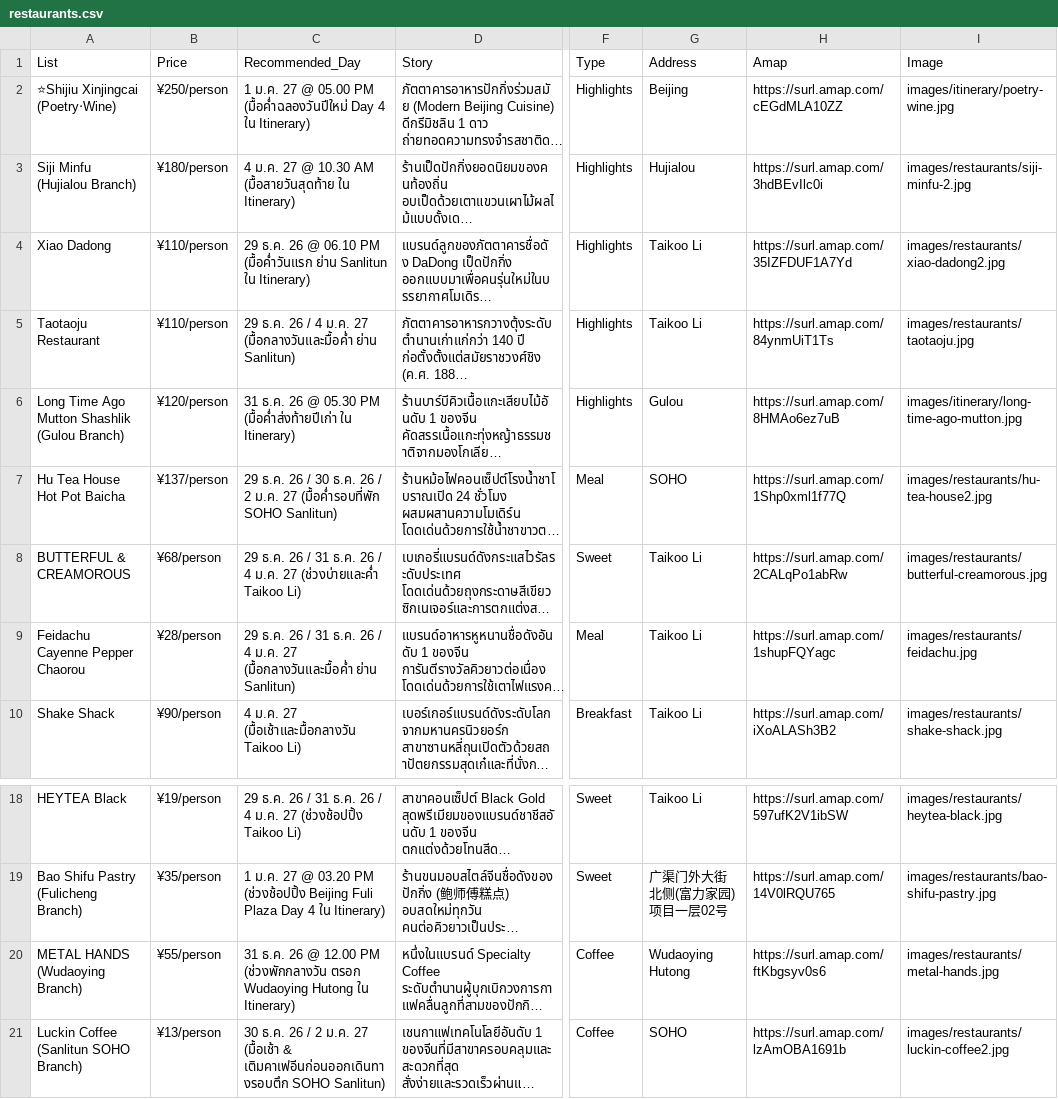
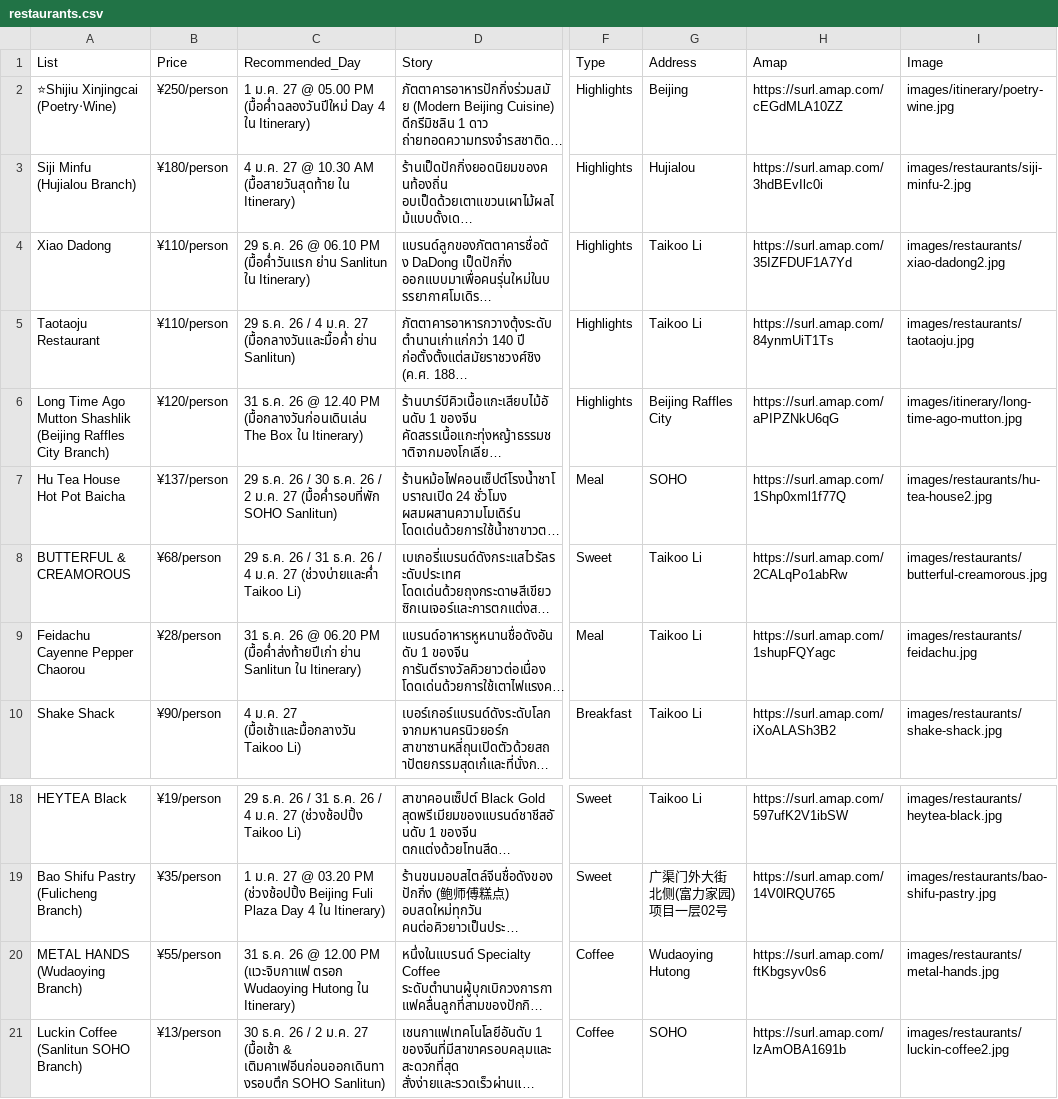
Before and after one commit to asamaliammukda-ux/beijing2026, a CSV file: data/restaurants.csv, drawn as a sheet; only a part is shown, gaps mark what is left out; long unchanged cells end in …; the diff names each change by its address in the sheet, - before the commit and + after, or states it on an @@ line.

```diff
--- a/data/restaurants.csv
+++ b/data/restaurants.csv
-A6 (List): …Mutton Shashlik (Gulou Branch)
+A6 (List): …Mutton Shashlik (Beijing Raffles City Branch)
-C6 (Recommended_Day): …26 @ 05.30 PM (มื้อค่ำส่งท้ายปีเก่า ใน Itinerary)
+C6 (Recommended_Day): …26 @ 12.40 PM (มื้อกลางวันก่อนเดินเล่น The Box ใน Itinerary)
-G6 (Address): Gulou
+G6 (Address): Beijing Raffles City
-H6 (Amap): https://surl.amap.com/8HMAo6ez7uB
+H6 (Amap): https://surl.amap.com/aPIPZNkU6qG
-C9 (Recommended_Day): 29 ธ.ค. 26 / 31 ธ.ค. 26 / 4 ม.ค. 27 (มื้อกลางวันและมื้อค่ำ ย่าน Sanlitun)
+C9 (Recommended_Day): 31 ธ.ค. 26 @ 06.20 PM (มื้อค่ำส่งท้ายปีเก่า ย่าน Sanlitun ใน Itinerary)
-C20 (Recommended_Day): …12.00 PM (ช่วงพักกลางวัน ตรอก Wudaoying…
+C20 (Recommended_Day): …12.00 PM (แวะจิบกาแฟ ตรอก Wudaoying…
```
Also changed, not shown: data/itinerary.csv, 1 other file.
